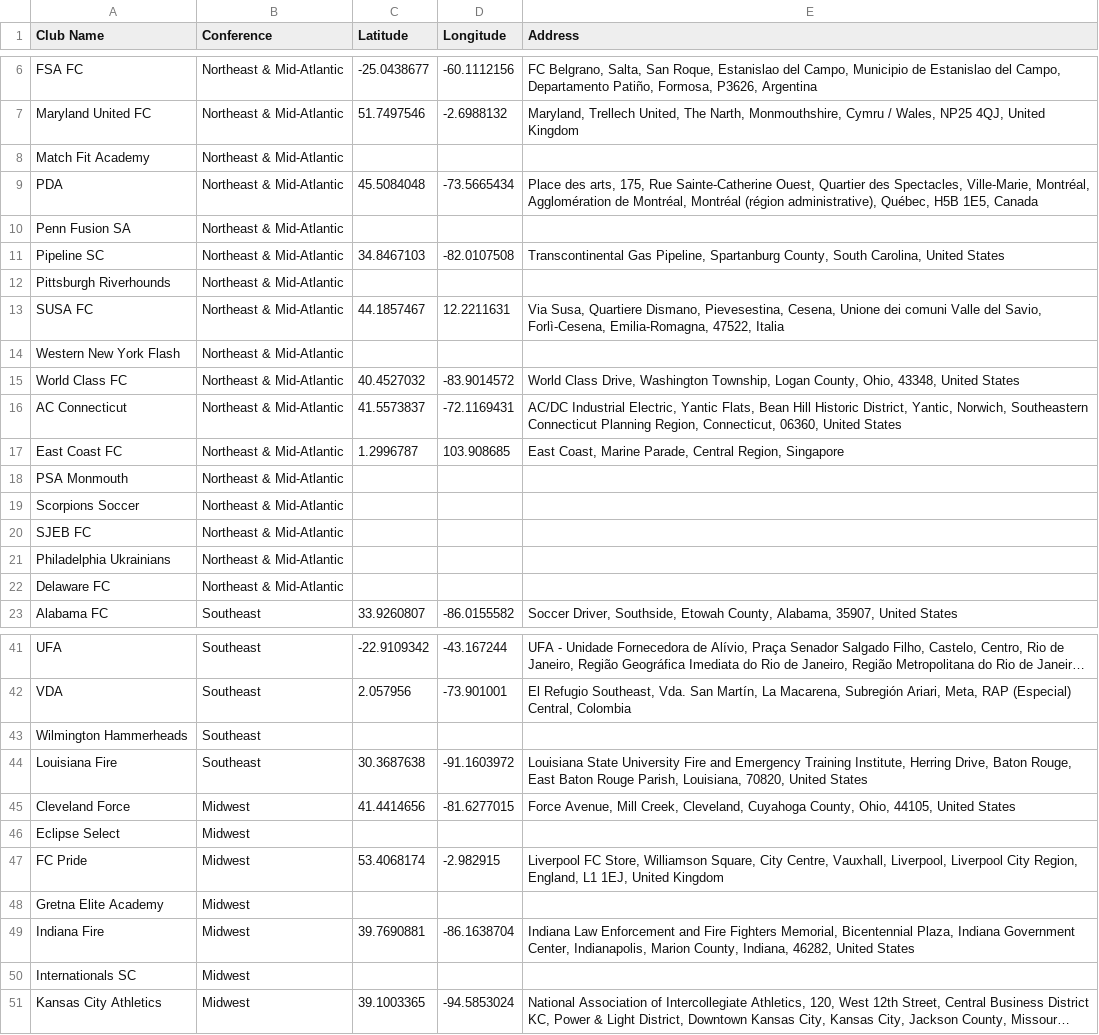
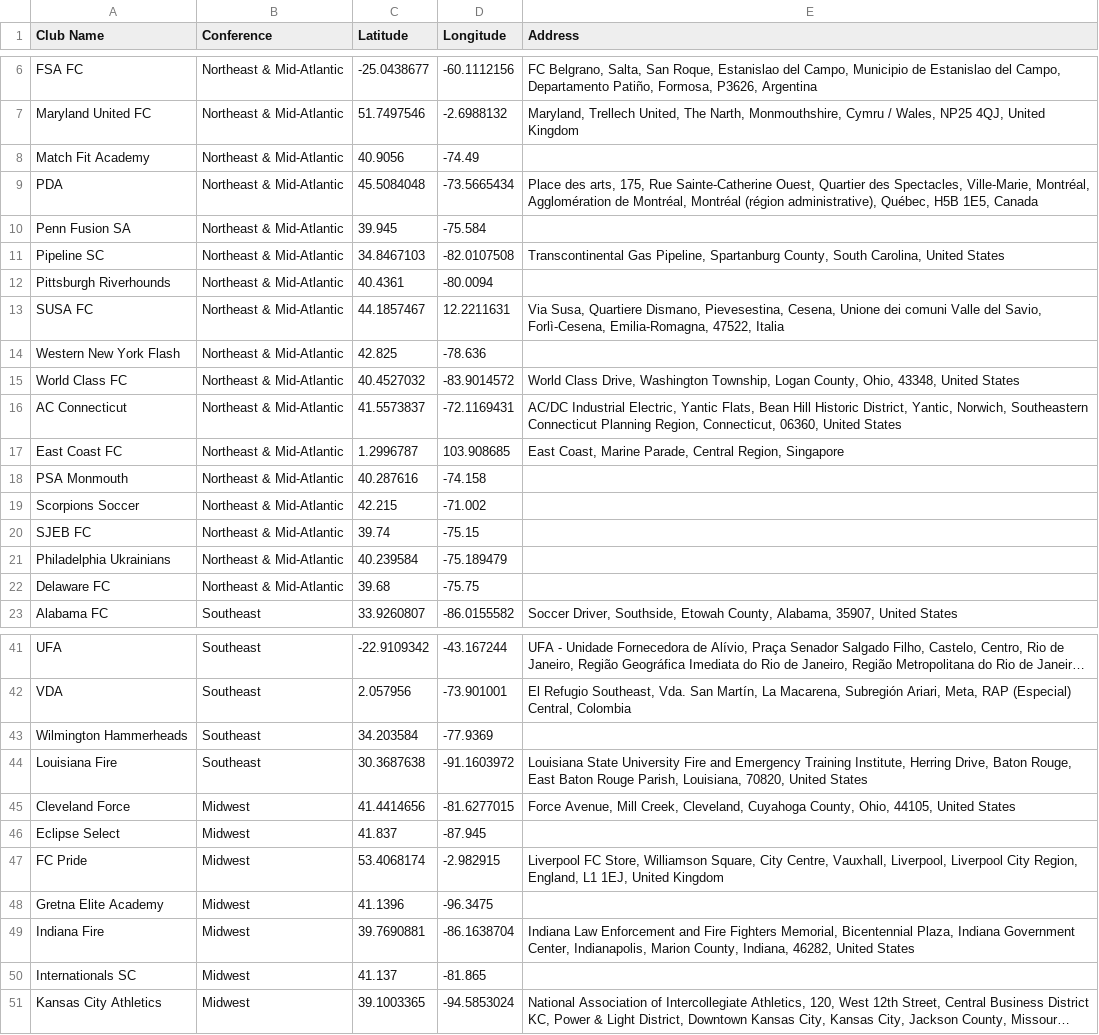
Before and after one commit to infofc360/recruit360, a CSV file: ecnl_location.csv, drawn as a sheet; only a part is shown, gaps mark what is left out; long unchanged cells end in …; the diff covers the shown part only; the diff names each change by its address in the sheet, - before the commit and + after, or states it on an @@ line.

```diff
--- a/ecnl_location.csv
+++ b/ecnl_location.csv
-C8 (Latitude): (empty)
+C8 (Latitude): 40.9056
-D8 (Longitude): (empty)
+D8 (Longitude): -74.49
-C10 (Latitude): (empty)
+C10 (Latitude): 39.945
-D10 (Longitude): (empty)
+D10 (Longitude): -75.584
-C12 (Latitude): (empty)
+C12 (Latitude): 40.4361
-D12 (Longitude): (empty)
+D12 (Longitude): -80.0094
-C14 (Latitude): (empty)
+C14 (Latitude): 42.825
-D14 (Longitude): (empty)
+D14 (Longitude): -78.636
-C18 (Latitude): (empty)
+C18 (Latitude): 40.287616
-D18 (Longitude): (empty)
+D18 (Longitude): -74.158
-C19 (Latitude): (empty)
+C19 (Latitude): 42.215
-D19 (Longitude): (empty)
+D19 (Longitude): -71.002
-C20 (Latitude): (empty)
+C20 (Latitude): 39.74
-D20 (Longitude): (empty)
+D20 (Longitude): -75.15
-C21 (Latitude): (empty)
+C21 (Latitude): 40.239584
-D21 (Longitude): (empty)
+D21 (Longitude): -75.189479
-C22 (Latitude): (empty)
+C22 (Latitude): 39.68
-D22 (Longitude): (empty)
+D22 (Longitude): -75.75
-C43 (Latitude): (empty)
+C43 (Latitude): 34.203584
-D43 (Longitude): (empty)
+D43 (Longitude): -77.9369
-C46 (Latitude): (empty)
+C46 (Latitude): 41.837
-D46 (Longitude): (empty)
+D46 (Longitude): -87.945
-C48 (Latitude): (empty)
+C48 (Latitude): 41.1396
-D48 (Longitude): (empty)
+D48 (Longitude): -96.3475
-C50 (Latitude): (empty)
+C50 (Latitude): 41.137
-D50 (Longitude): (empty)
+D50 (Longitude): -81.865
```
Also changed, not shown: 42 edited cells elsewhere in this file.
